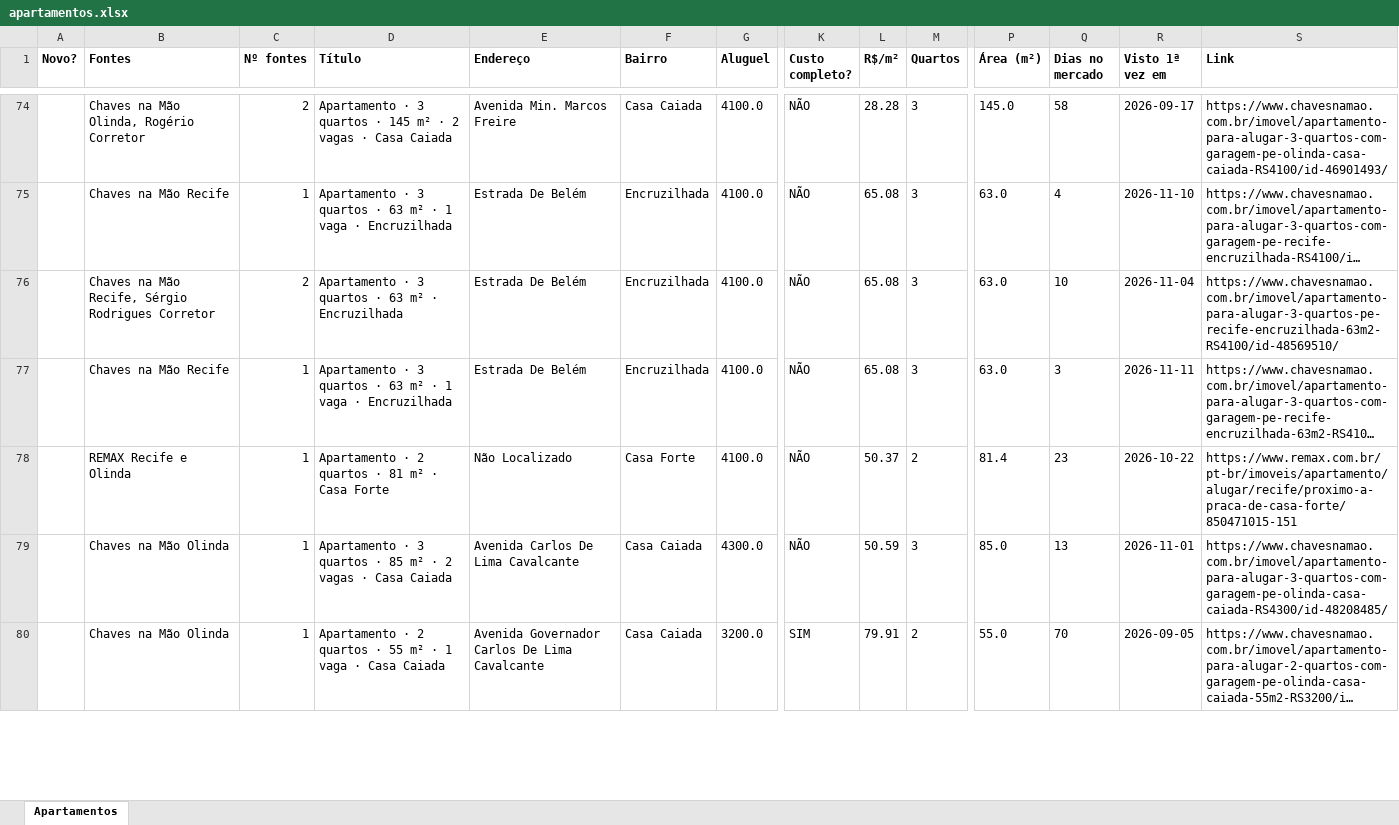
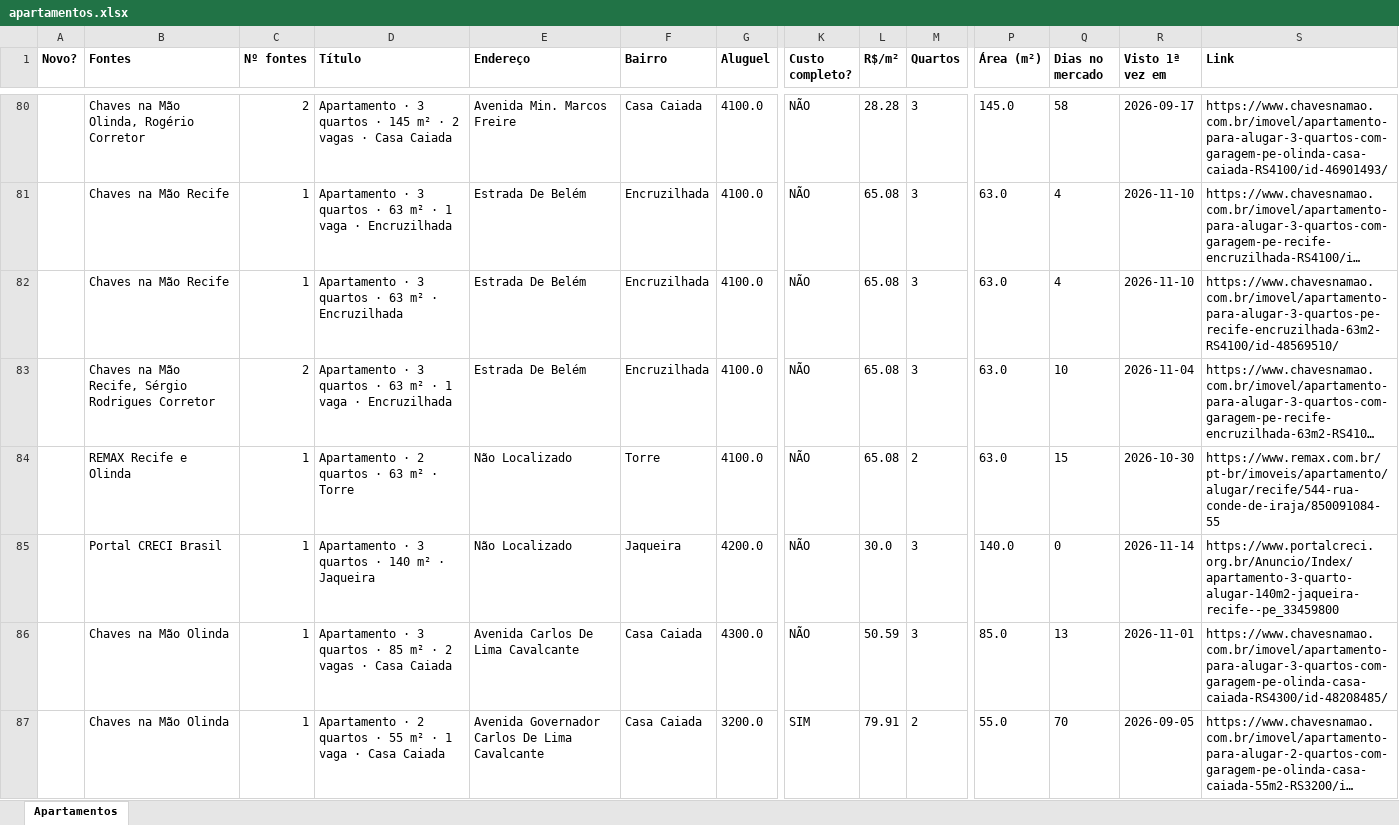
Before and after one commit to jlfig13/busca-imovel, an Excel workbook: saida/apartamentos.xlsx, sheet Apartamentos, drawn as a sheet; only a part is shown, gaps mark what is left out; long unchanged cells end in …; values as stored, in another font and other column widths than the file's, no borders; addresses are those after the commit; rows hold the shown columns only; the diff covers the shown part only; the diff names each change by its address in the sheet, - before the commit and + after, or states it on an @@ line.

```diff
--- a/saida/apartamentos.xlsx (sheet Apartamentos)
+++ b/saida/apartamentos.xlsx (sheet Apartamentos)
-B82 (Fontes): Chaves na Mão Recife, Sérgio Rodrigues Corretor
+B82 (Fontes): Chaves na Mão Recife
-C82 (Nº fontes): 2
+C82 (Nº fontes): 1
-Q82 (Dias no mercado): 10
+Q82 (Dias no mercado): 4
-R82 (Visto 1ª vez em): 2026-11-04
+R82 (Visto 1ª vez em): 2026-11-10
-B83 (Fontes): Chaves na Mão Recife
+B83 (Fontes): Chaves na Mão Recife, Sérgio Rodrigues Corretor
-C83 (Nº fontes): 1
+C83 (Nº fontes): 2
-Q83 (Dias no mercado): 3
+Q83 (Dias no mercado): 10
-R83 (Visto 1ª vez em): 2026-11-11
+R83 (Visto 1ª vez em): 2026-11-04
-D84 (Título): Apartamento · 2 quartos · 81 m² · Casa Forte
+D84 (Título): Apartamento · 2 quartos · 63 m² · Torre
-F84 (Bairro): Casa Forte
+F84 (Bairro): Torre
-L84 (R$/m²): 50.37
+L84 (R$/m²): 65.08
-P84 (Área (m²)): 81.4
+P84 (Área (m²)): 63.0
-Q84 (Dias no mercado): 23
+Q84 (Dias no mercado): 15
-R84 (Visto 1ª vez em): 2026-10-22
+R84 (Visto 1ª vez em): 2026-10-30
-S84 (Link): https://www.remax.com.br/pt-br/imoveis/apartamento/alugar/recife/proximo-a-praca-de-casa-forte/850471015-151
+S84 (Link): https://www.remax.com.br/pt-br/imoveis/apartamento/alugar/recife/544-rua-conde-de-iraja/850091084-55
+row 85:  | Portal CRECI Brasil | 1 | Apartamento · 3 quartos · 140 m² · Jaqueira | Não Localizado | Jaqueira | 4200.0 | NÃO | 30.0 | 3 | 140.0 | 0 | 2026-11-14 | https://www.portalcreci.org.br/Anuncio/Index/apartamento-3-quarto-alugar-140m2-jaqueira-recife--pe_33459800
```
Also changed, not shown: 13 added rows, 4 removed rows and 46 edited cells elsewhere in this sheet, 1 other file.
